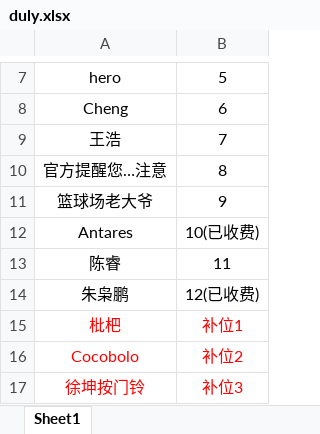
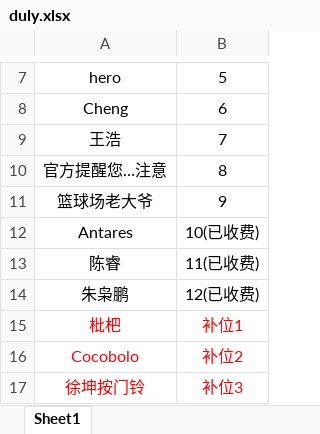
Before and after one commit to 541073028/basketball, an Excel workbook: duly.xlsx, sheet Sheet1, drawn as a sheet; only a part is shown, gaps mark what is left out; values as stored, in another font and other column widths than the file's, no borders; the diff names each change by its address in the sheet, - before the commit and + after, or states it on an @@ line.

```diff
--- a/duly.xlsx (sheet Sheet1)
+++ b/duly.xlsx (sheet Sheet1)
-B13: 11
+B13: 11(已收费)
```
